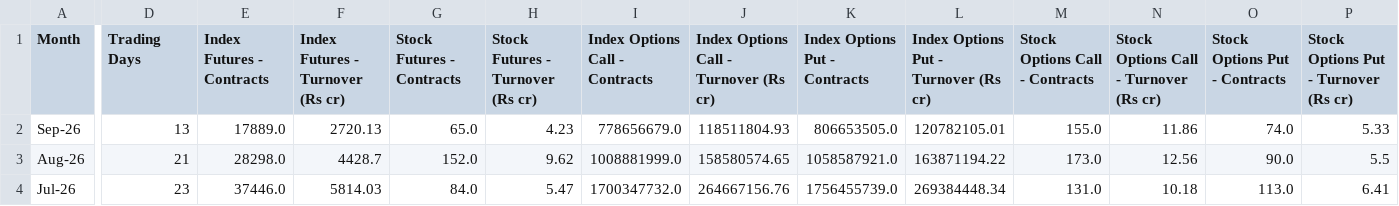
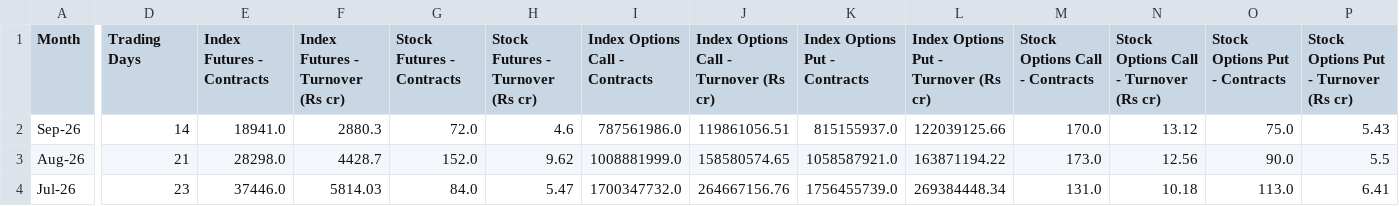
Before and after one commit to Vaibhav130195/NSE-F-O-Turnover-Data, a CSV file: bse_monthly.csv, drawn as a sheet; only a part is shown, gaps mark what is left out; the diff covers the shown part only; the diff names each change by its address in the sheet, - before the commit and + after, or states it on an @@ line.

Commit message:
Update bse_monthly.csv

```diff
--- a/bse_monthly.csv
+++ b/bse_monthly.csv
-D2 (Trading Days): 13
+D2 (Trading Days): 14
-E2 (Index Futures - Contracts): 17889.0
+E2 (Index Futures - Contracts): 18941.0
-F2 (Index Futures - Turnover (Rs cr)): 2720.13
+F2 (Index Futures - Turnover (Rs cr)): 2880.3
-G2 (Stock Futures - Contracts): 65.0
+G2 (Stock Futures - Contracts): 72.0
-H2 (Stock Futures - Turnover (Rs cr)): 4.23
+H2 (Stock Futures - Turnover (Rs cr)): 4.6
-I2 (Index Options Call - Contracts): 778656679.0
+I2 (Index Options Call - Contracts): 787561986.0
-J2: 118511804.93
+J2: 119861056.51
-K2 (Index Options Put - Contracts): 806653505.0
+K2 (Index Options Put - Contracts): 815155937.0
-L2: 120782105.01
+L2: 122039125.66
-M2 (Stock Options Call - Contracts): 155.0
+M2 (Stock Options Call - Contracts): 170.0
-N2: 11.86
+N2: 13.12
-O2 (Stock Options Put - Contracts): 74.0
+O2 (Stock Options Put - Contracts): 75.0
-P2: 5.33
+P2: 5.43
```
Also changed, not shown: 4 edited cells elsewhere in this file.
